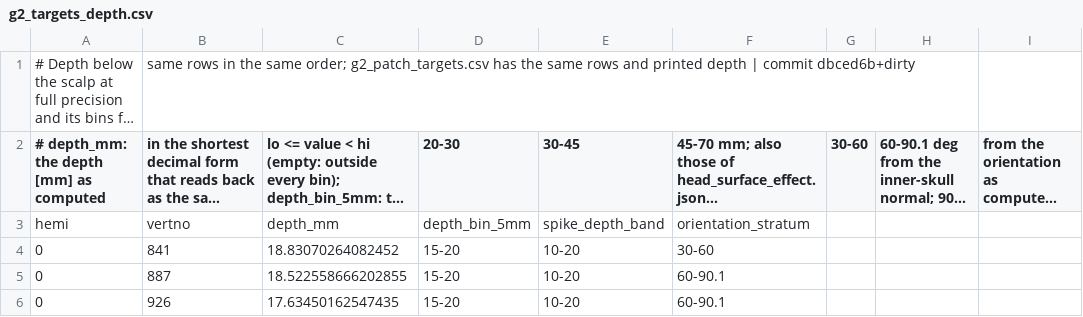
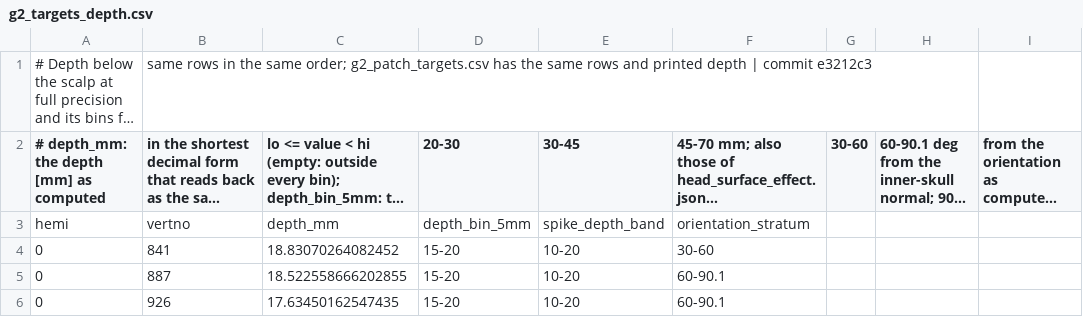
Before and after one commit to khan-laiba/opm-squid-meg, a CSV file: results/g2/g2_targets_depth.csv, drawn as a sheet; only a part is shown; long unchanged cells end in …; the diff names each change by its address in the sheet, - before the commit and + after, or states it on an @@ line.

Commit message:
Exports and report figures re-drawn at e3212c3 (identical content; provenance now names a clean commit); progress page: revision done, round 2 under review

```diff
--- a/results/g2/g2_targets_depth.csv
+++ b/results/g2/g2_targets_depth.csv
-B1: …| commit dbced6b+dirty
+B1: …| commit e3212c3
```
Also changed, not shown: results/g3b/g3b_targets_adult_depth.csv, results/g3b/g3b_targets_childA_depth.csv, 28 other files.
